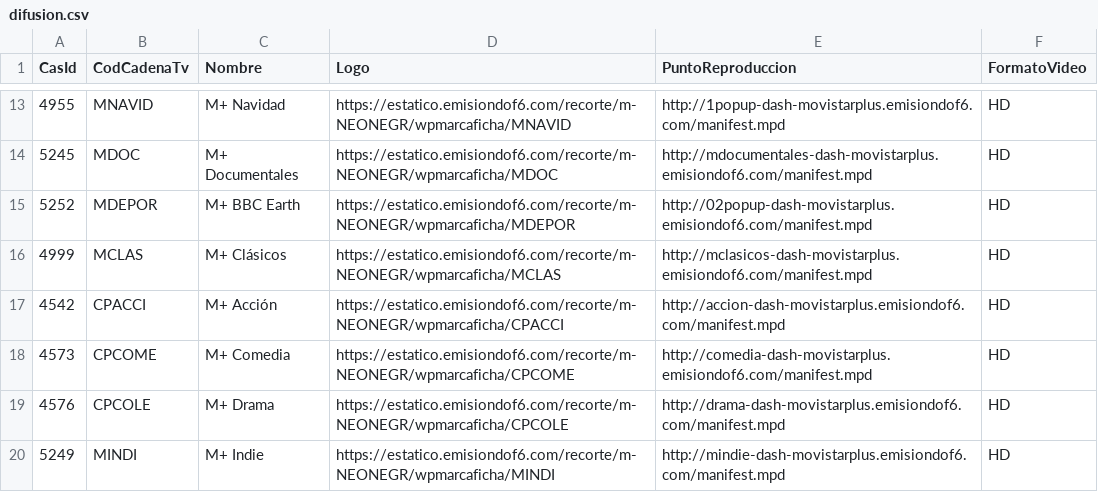
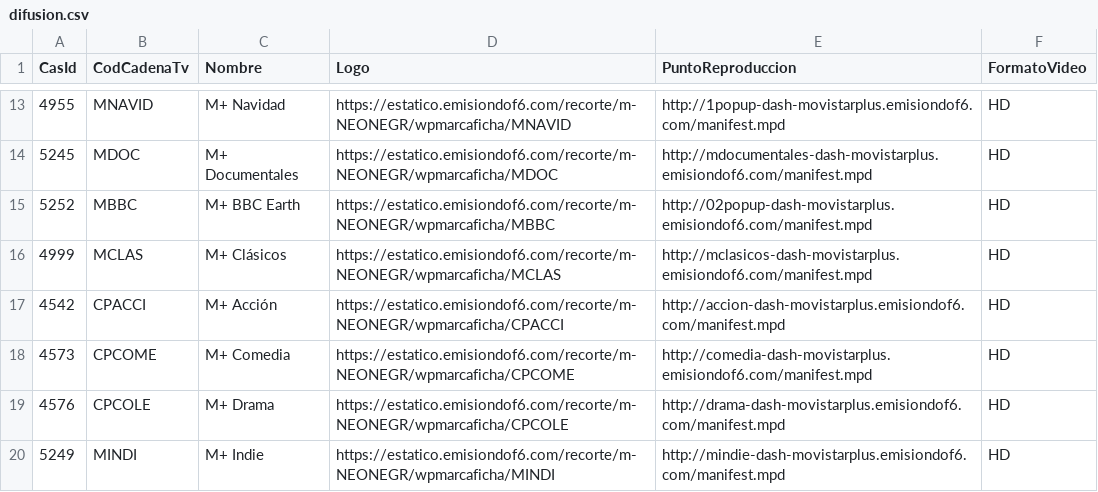
Before and after one commit to parotris3/Mfeed, a CSV file: difusion.csv, drawn as a sheet; only a part is shown, gaps mark what is left out.

```diff
--- a/difusion.csv
+++ b/difusion.csv
@@ -14,3 +14,3 @@
 "5245","MDOC","M+ Documentales","https://estatico.emisiondof6.com/recorte/m-NEONEGR/wpmarcaficha/MDOC","http://mdocumentales-dash-movistarplus.emisiondof6.com/manifest.mpd","HD"
-"5252","MDEPOR","M+ BBC Earth","https://estatico.emisiondof6.com/recorte/m-NEONEGR/wpmarcaficha/MDEPOR","http://02popup-dash-movistarplus.emisiondof6.com/manifest.mpd","HD"
+"5252","MBBC","M+ BBC Earth","https://estatico.emisiondof6.com/recorte/m-NEONEGR/wpmarcaficha/MBBC","http://02popup-dash-movistarplus.emisiondof6.com/manifest.mpd","HD"
 "4999","MCLAS","M+ Clásicos","https://estatico.emisiondof6.com/recorte/m-NEONEGR/wpmarcaficha/MCLAS","http://mclasicos-dash-movistarplus.emisiondof6.com/manifest.mpd","HD"
```
Also changed, not shown: cambios.csv, ott.csv.
